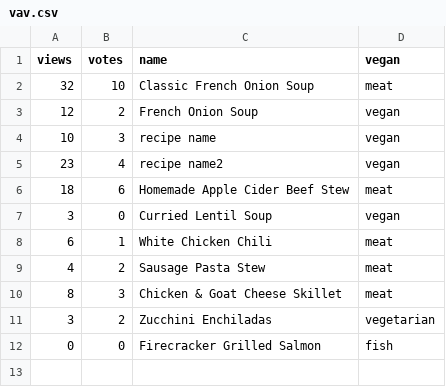
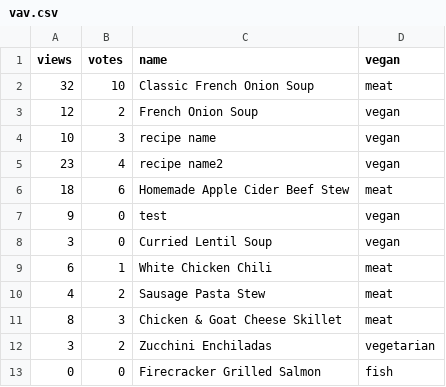
Before and after one commit to saor48/project4-cookbook, a CSV file: static/data/vav.csv, drawn as a sheet; the diff names each change by its address in the sheet, - before the commit and + after, or states it on an @@ line.

```diff
--- a/static/data/vav.csv
+++ b/static/data/vav.csv
+row 7: 9 | 0 | test | vegan
```
Also changed, not shown: 5 other files.
